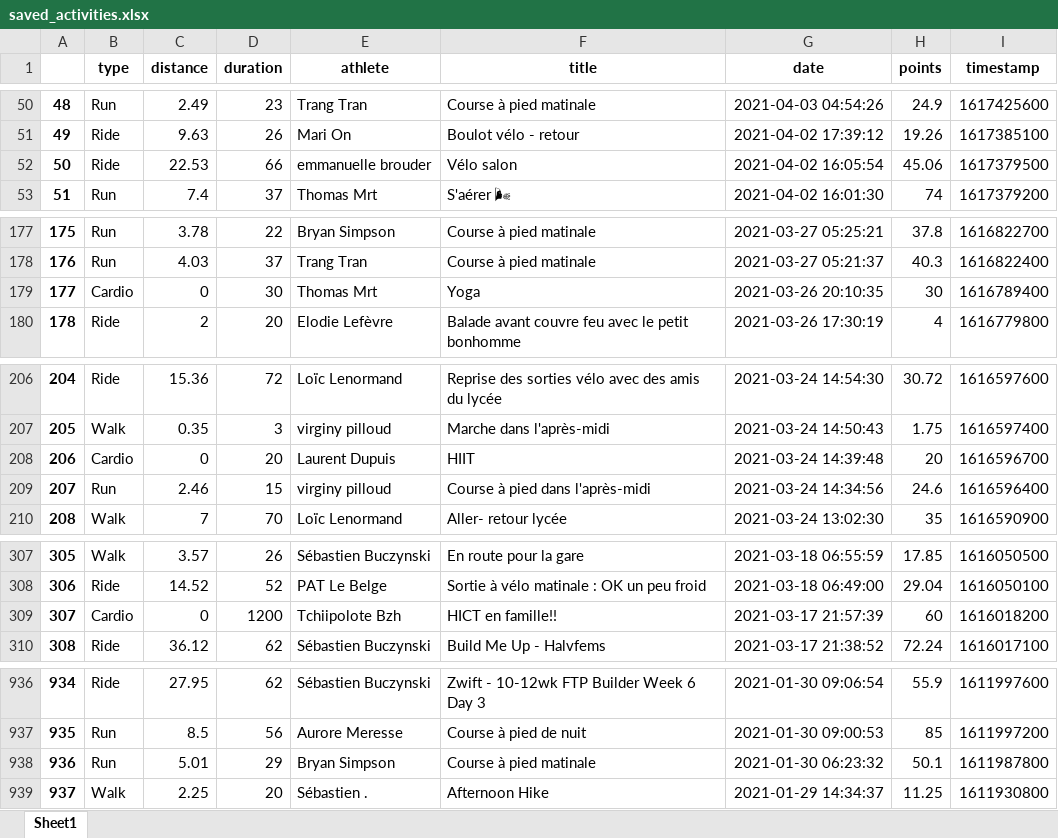
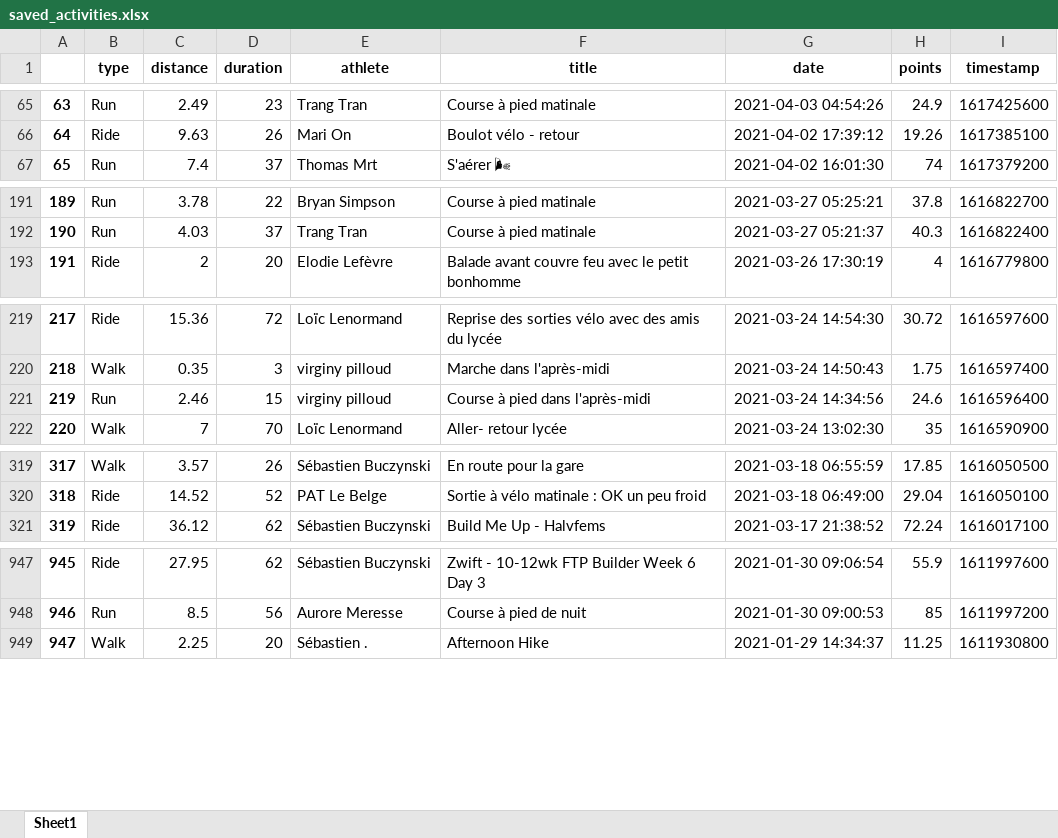
Before and after one commit to bcmb78/bcmb78.github.io, an Excel workbook: defi/saved_activities.xlsx, sheet Sheet1, drawn as a sheet; only a part is shown, gaps mark what is left out; values as stored, in another font and other column widths than the file's, no borders; removed rows and columns are numbered as before the commit, all else as after; the diff covers the shown part only; the diff names each change by its address in the sheet, - before the commit and + after, or states it on an @@ line.

```diff
--- a/defi/saved_activities.xlsx (sheet Sheet1)
+++ b/defi/saved_activities.xlsx (sheet Sheet1)
@@ column A renumbered from row 14 down @@
-row 52: 50 | Ride | 22.53 | 66 | emmanuelle brouder | Vélo salon | 2021-04-02 16:05:54 | 45.06 | 1617379500
-row 179: 177 | Cardio | 0 | 30 | Thomas Mrt | Yoga | 2021-03-26 20:10:35 | 30 | 1616789400
-row 208: 206 | Cardio | 0 | 20 | Laurent Dupuis | HIIT | 2021-03-24 14:39:48 | 20 | 1616596700
-row 309: 307 | Cardio | 0 | 1200 | Tchiipolote Bzh | HICT en famille!! | 2021-03-17 21:57:39 | 60 | 1616018200
-row 938: 936 | Run | 5.01 | 29 | Bryan Simpson | Course à pied matinale | 2021-01-30 06:23:32 | 50.1 | 1611987800
```
Also changed, not shown: 16 added rows and 1 removed row elsewhere in this sheet, defi/equipes.xlsx, 4 other files.
